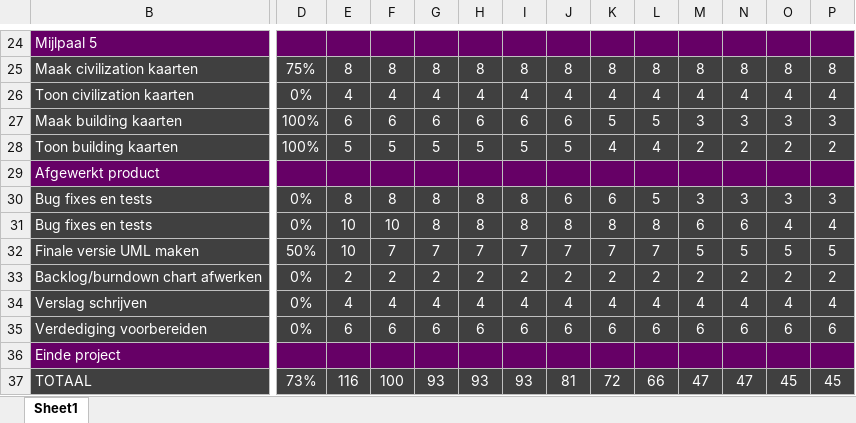
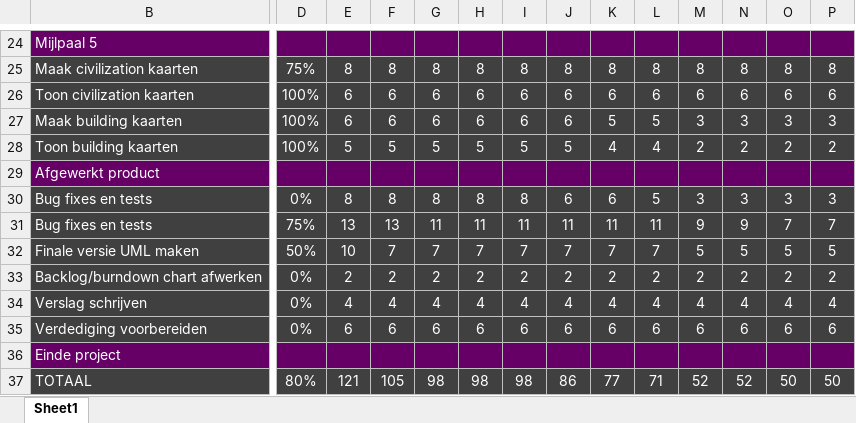
Before and after one commit to Scuffed-Boardgames/Qt-StoneAge, an Excel workbook: backlog_project.xlsx, sheet Sheet1, drawn as a sheet; only a part is shown, gaps mark what is left out; values as stored, in another font and other column widths than the file's, no borders; charts and pictures not drawn; removed rows and columns are numbered as before the commit, all else as after; rows hold the shown columns only; the diff covers the shown part only; the diff names each change by its address in the sheet, - before the commit and + after, or states it on an @@ line.

Commit message:
update backlog

```diff
--- a/backlog_project.xlsx (sheet Sheet1)
+++ b/backlog_project.xlsx (sheet Sheet1)
-row 26: Toon civilization kaarten | 0% | 4 | 4 | 4 | 4 | 4 | 4 | 4 | 4 | 4 | 4 | 4 | 4
+row 26: Toon civilization kaarten | 100% | 6 | 6 | 6 | 6 | 6 | 6 | 6 | 6 | 6 | 6 | 6 | 6
-D31: 0%
+D31: 75%
-E31: 10
+E31: 13
-F31: 10
+F31: 13
-G31: 8
+G31: 11
-H31: 8
+H31: 11
-I31: 8
+I31: 11
-J31: 8
+J31: 11
-K31: 8
+K31: 11
-L31: 8
+L31: 11
-M31: 6
+M31: 9
-N31: 6
+N31: 9
-O31: 4
+O31: 7
-P31: 4
+P31: 7
-D37: 73%
+D37: 80%
-E37: 116
+E37: 121
-F37: 100
+F37: 105
-G37: 93
+G37: 98
-H37: 93
+H37: 98
-I37: 93
+I37: 98
-J37: 81
+J37: 86
-K37: 72
+K37: 77
-L37: 66
+L37: 71
-M37: 47
+M37: 52
-N37: 47
+N37: 52
-O37: 45
+O37: 50
-P37: 45
+P37: 50
```
Also changed, not shown: 42 edited cells elsewhere in this sheet, charts or pictures.
